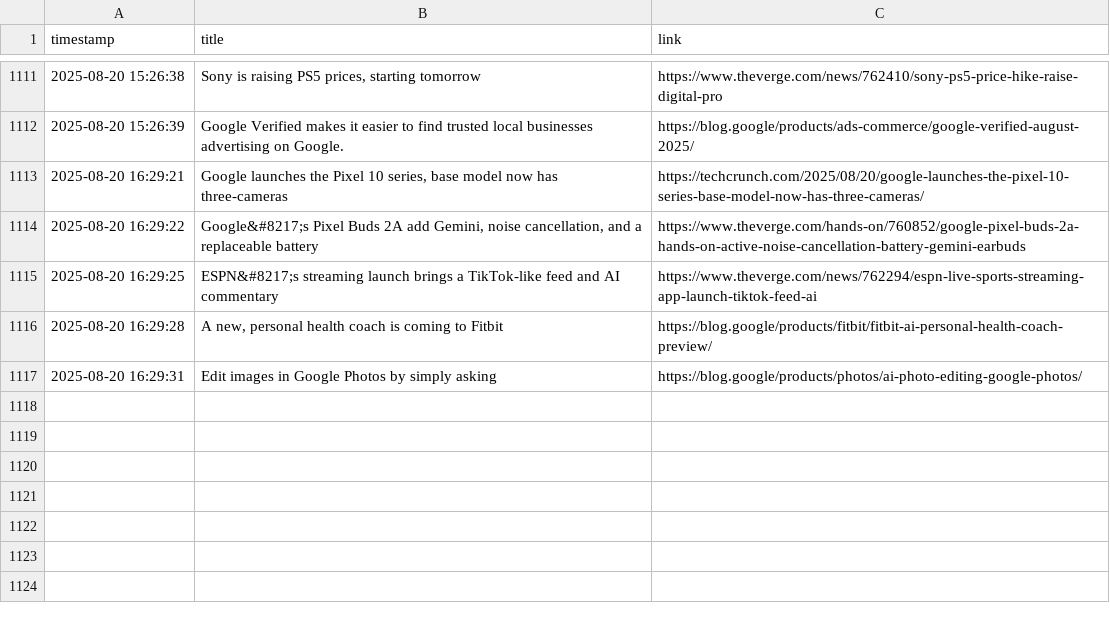
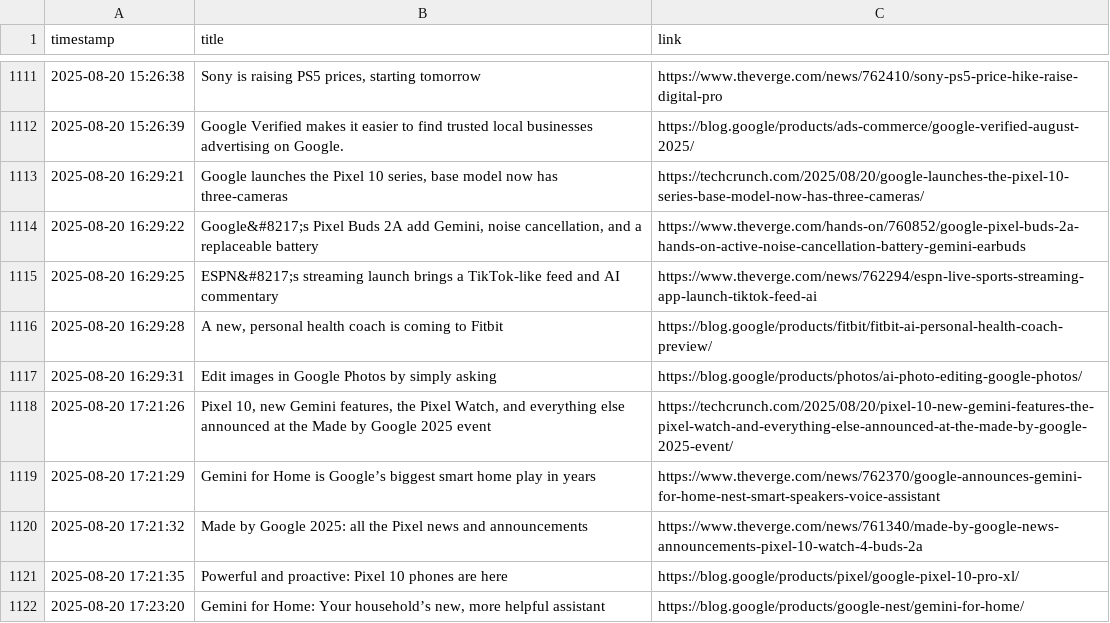
Before and after one commit to DeviPriya-Kolla/AutonomousContentAgent, a CSV file: seen_articles.csv, drawn as a sheet; only a part is shown, gaps mark what is left out.

Commit message:
docs: Update seen articles log

```diff
--- a/seen_articles.csv
+++ b/seen_articles.csv
@@ -1117 +1117,6 @@ timestamp,title,link
 2025-08-20 16:29:31,Edit images in Google Photos by simply asking,https://blog.google/products/photos/ai-photo-editing-google-photos/
+2025-08-20 17:21:26,"Pixel 10, new Gemini features, the Pixel Watch, and everything else announced at the Made by Google 2025 event",https://techcrunch.com/2025/08/20/pixel-10-new-gemini-features-the-pixel-watch-and-everything-else-announced-at-the-made-by-google-2025-event/
+2025-08-20 17:21:29,Gemini for Home is Google’s biggest smart home play in years,https://www.theverge.com/news/762370/google-announces-gemini-for-home-nest-smart-speakers-voice-assistant
+2025-08-20 17:21:32,Made by Google 2025: all the Pixel news and announcements,https://www.theverge.com/news/761340/made-by-google-news-announcements-pixel-10-watch-4-buds-2a
+2025-08-20 17:21:35,Powerful and proactive: Pixel 10 phones are here,https://blog.google/products/pixel/google-pixel-10-pro-xl/
+2025-08-20 17:23:20,"Gemini for Home: Your household’s new, more helpful assistant",https://blog.google/products/google-nest/gemini-for-home/
```
